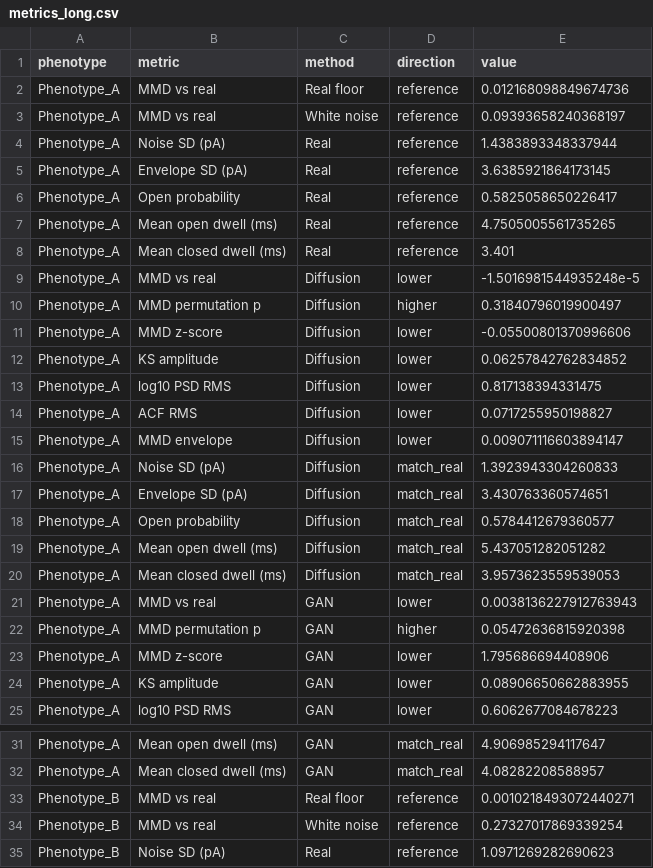
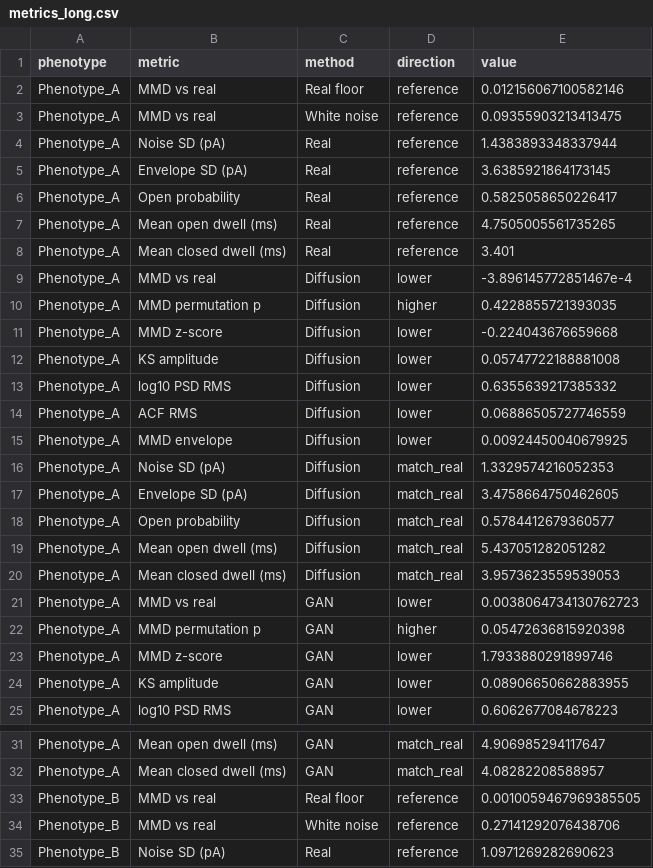
Before and after one commit to RichardBJ/DeepGANnel, a CSV file: benchmark_out/metrics_long.csv, drawn as a sheet; only a part is shown, gaps mark what is left out; the diff covers the shown part only.

```diff
--- a/benchmark_out/metrics_long.csv
+++ b/benchmark_out/metrics_long.csv
@@ -1,4 +1,4 @@
 phenotype,metric,method,direction,value
-Phenotype_A,MMD vs real,Real floor,reference,0.012168098849674736
-Phenotype_A,MMD vs real,White noise,reference,0.09393658240368197
+Phenotype_A,MMD vs real,Real floor,reference,0.012156067100582146
+Phenotype_A,MMD vs real,White noise,reference,0.09355903213413475
 Phenotype_A,Noise SD (pA),Real,reference,1.4383893348337944
@@ -8,11 +8,11 @@ Phenotype_A,Mean open dwell (ms),Real,reference,4.7505005561735265
 Phenotype_A,Mean closed dwell (ms),Real,reference,3.401
-Phenotype_A,MMD vs real,Diffusion,lower,-1.5016981544935248e-5
-Phenotype_A,MMD permutation p,Diffusion,higher,0.31840796019900497
-Phenotype_A,MMD z-score,Diffusion,lower,-0.05500801370996606
-Phenotype_A,KS amplitude,Diffusion,lower,0.06257842762834852
-Phenotype_A,log10 PSD RMS,Diffusion,lower,0.817138394331475
-Phenotype_A,ACF RMS,Diffusion,lower,0.0717255950198827
-Phenotype_A,MMD envelope,Diffusion,lower,0.009071116603894147
-Phenotype_A,Noise SD (pA),Diffusion,match_real,1.3923943304260833
-Phenotype_A,Envelope SD (pA),Diffusion,match_real,3.430763360574651
+Phenotype_A,MMD vs real,Diffusion,lower,-3.896145772851467e-4
+Phenotype_A,MMD permutation p,Diffusion,higher,0.4228855721393035
+Phenotype_A,MMD z-score,Diffusion,lower,-0.224043676659668
+Phenotype_A,KS amplitude,Diffusion,lower,0.05747722188881008
+Phenotype_A,log10 PSD RMS,Diffusion,lower,0.6355639217385332
+Phenotype_A,ACF RMS,Diffusion,lower,0.06886505727746559
+Phenotype_A,MMD envelope,Diffusion,lower,0.00924450040679925
+Phenotype_A,Noise SD (pA),Diffusion,match_real,1.3329574216052353
+Phenotype_A,Envelope SD (pA),Diffusion,match_real,3.4758664750462605
 Phenotype_A,Open probability,Diffusion,match_real,0.5784412679360577
@@ -20,5 +20,5 @@ Phenotype_A,Mean open dwell (ms),Diffusion,match_real,5.437051282051282
 Phenotype_A,Mean closed dwell (ms),Diffusion,match_real,3.9573623559539053
-Phenotype_A,MMD vs real,GAN,lower,0.0038136227912763943
+Phenotype_A,MMD vs real,GAN,lower,0.0038064734130762723
 Phenotype_A,MMD permutation p,GAN,higher,0.05472636815920398
-Phenotype_A,MMD z-score,GAN,lower,1.795686694408906
+Phenotype_A,MMD z-score,GAN,lower,1.7933880291899746
 Phenotype_A,KS amplitude,GAN,lower,0.08906650662883955
@@ -32,4 +32,4 @@ Phenotype_A,Mean open dwell (ms),GAN,match_real,4.906985294117647
 Phenotype_A,Mean closed dwell (ms),GAN,match_real,4.08282208588957
-Phenotype_B,MMD vs real,Real floor,reference,0.0010218493072440271
-Phenotype_B,MMD vs real,White noise,reference,0.27327017869339254
+Phenotype_B,MMD vs real,Real floor,reference,0.0010059467969385505
+Phenotype_B,MMD vs real,White noise,reference,0.27141292076438706
 Phenotype_B,Noise SD (pA),Real,reference,1.0971269282690623
```
Also changed, not shown: 46 edited cells elsewhere in this file, benchmark_out/head_to_head_metrics.csv, benchmark_out/manifold_coordinates.csv, 27 other files.
